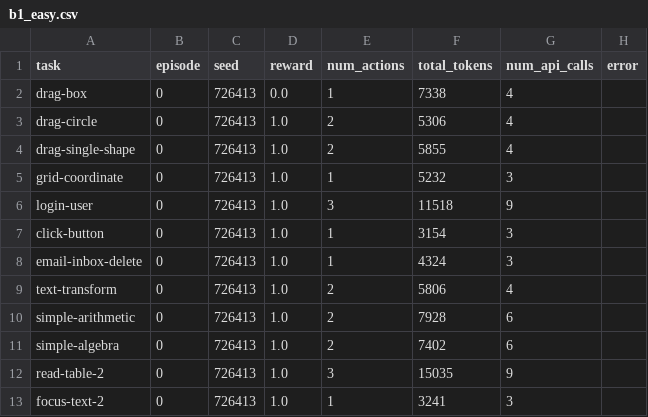
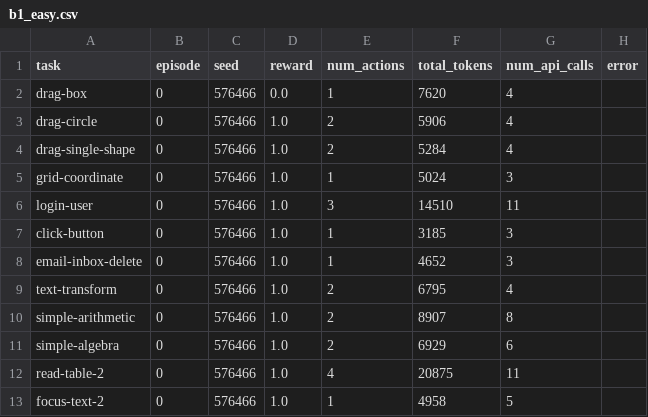
Before and after one commit to Mosyie/agentic-architecture-research, a CSV file: results/miniWOB/b1_easy.csv, drawn as a sheet.

```diff
--- a/results/miniWOB/b1_easy.csv
+++ b/results/miniWOB/b1_easy.csv
@@ -1,13 +1,13 @@
 task,episode,seed,reward,num_actions,total_tokens,num_api_calls,error
-drag-box,0,726413,0.0,1,7338,4,
-drag-circle,0,726413,1.0,2,5306,4,
-drag-single-shape,0,726413,1.0,2,5855,4,
-grid-coordinate,0,726413,1.0,1,5232,3,
-login-user,0,726413,1.0,3,11518,9,
-click-button,0,726413,1.0,1,3154,3,
-email-inbox-delete,0,726413,1.0,1,4324,3,
-text-transform,0,726413,1.0,2,5806,4,
-simple-arithmetic,0,726413,1.0,2,7928,6,
-simple-algebra,0,726413,1.0,2,7402,6,
-read-table-2,0,726413,1.0,3,15035,9,
-focus-text-2,0,726413,1.0,1,3241,3,
+drag-box,0,576466,0.0,1,7620,4,
+drag-circle,0,576466,1.0,2,5906,4,
+drag-single-shape,0,576466,1.0,2,5284,4,
+grid-coordinate,0,576466,1.0,1,5024,3,
+login-user,0,576466,1.0,3,14510,11,
+click-button,0,576466,1.0,1,3185,3,
+email-inbox-delete,0,576466,1.0,1,4652,3,
+text-transform,0,576466,1.0,2,6795,4,
+simple-arithmetic,0,576466,1.0,2,8907,8,
+simple-algebra,0,576466,1.0,2,6929,6,
+read-table-2,0,576466,1.0,4,20875,11,
+focus-text-2,0,576466,1.0,1,4958,5,
```
Also changed, not shown: results/miniWOB/a1_hard.csv, 6 other files.
